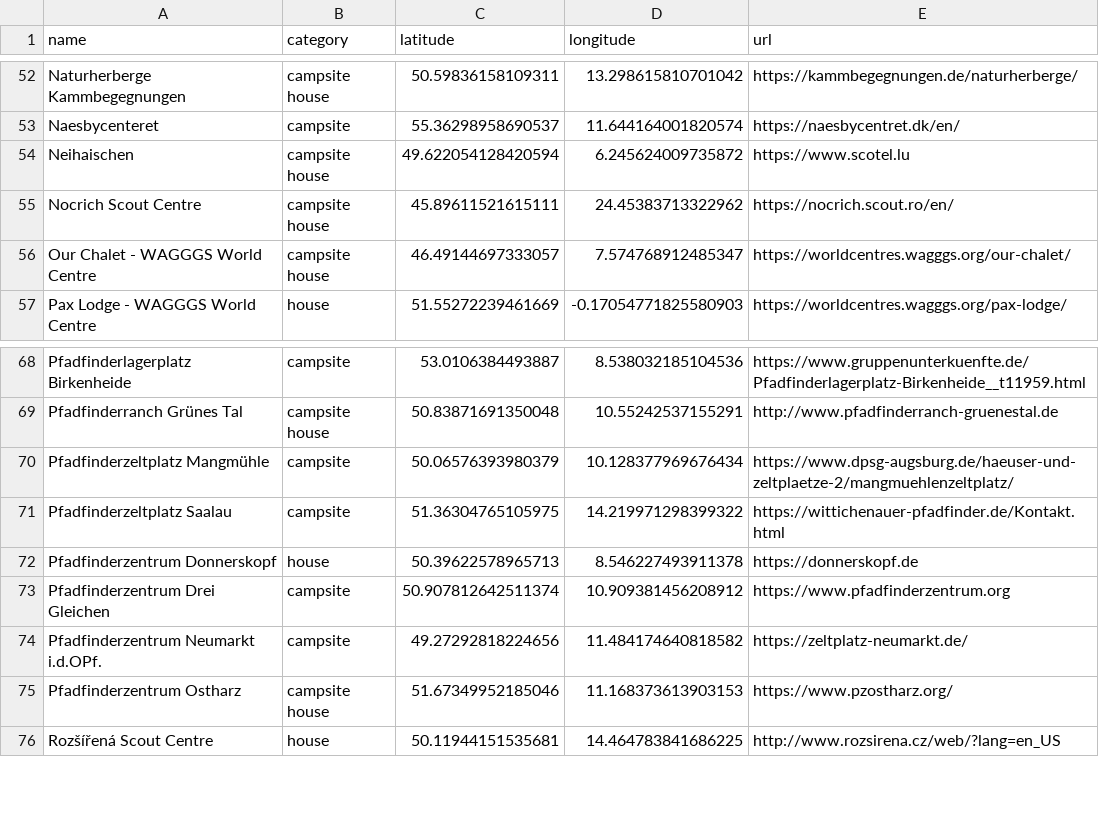
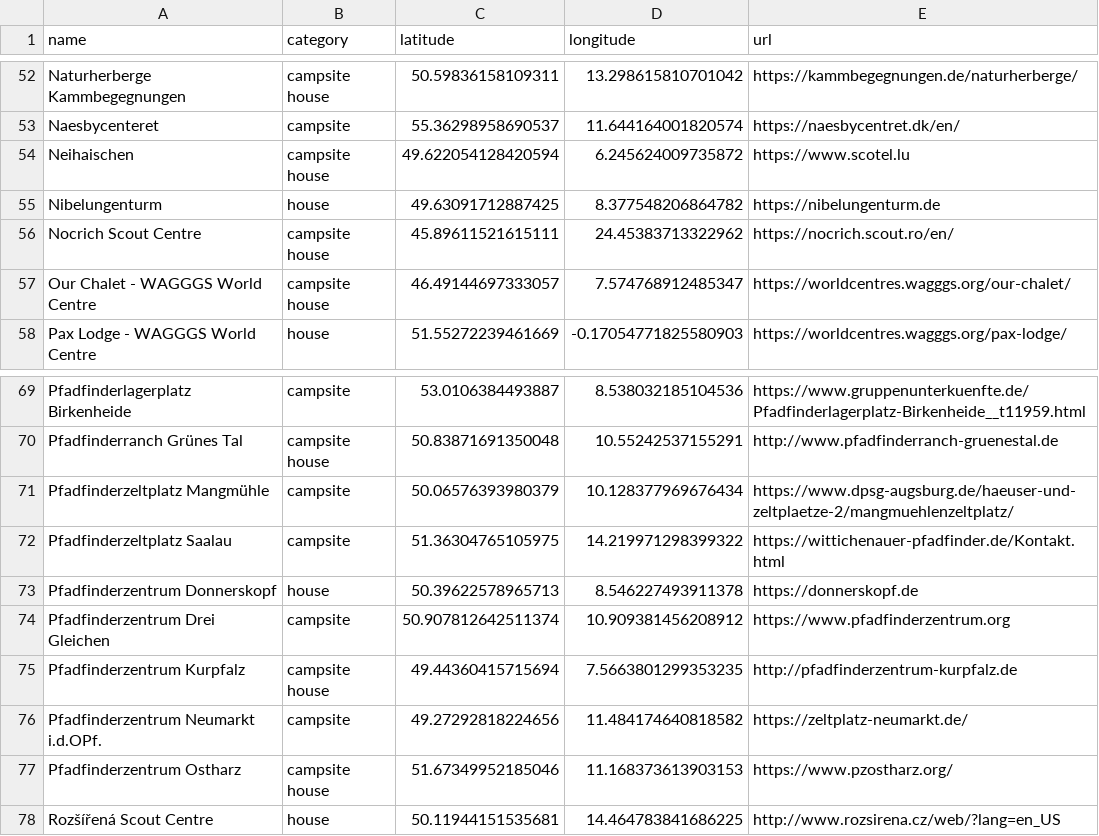
Before and after one commit to Schwarzzelt-IT/campsites, a CSV file: sites.csv, drawn as a sheet; only a part is shown, gaps mark what is left out.

Commit message:
Add Pfadfinderzentrum Kurpfalz and Nibelungenturm

```diff
--- a/sites.csv
+++ b/sites.csv
@@ -54,2 +54,3 @@ Naesbycenteret,campsite,55.36298958690537,11.644164001820574,https://naesbycentr
 Neihaischen,campsite house,49.622054128420594,6.245624009735872,https://www.scotel.lu
+Nibelungenturm,house,49.63091712887425, 8.377548206864782,https://nibelungenturm.de
 Nocrich Scout Centre,campsite house,45.89611521615111,24.45383713322962,https://nocrich.scout.ro/en/
@@ -73,2 +74,3 @@ Pfadfinderzentrum Donnerskopf,house,50.39622578965713,8.546227493911378,https://
 Pfadfinderzentrum Drei Gleichen,campsite,50.907812642511374,10.909381456208912,https://www.pfadfinderzentrum.org
+Pfadfinderzentrum Kurpfalz,campsite house,49.44360415715694, 7.5663801299353235,http://pfadfinderzentrum-kurpfalz.de
 Pfadfinderzentrum Neumarkt i.d.OPf.,campsite,49.27292818224656,11.484174640818582,https://zeltplatz-neumarkt.de/
```
